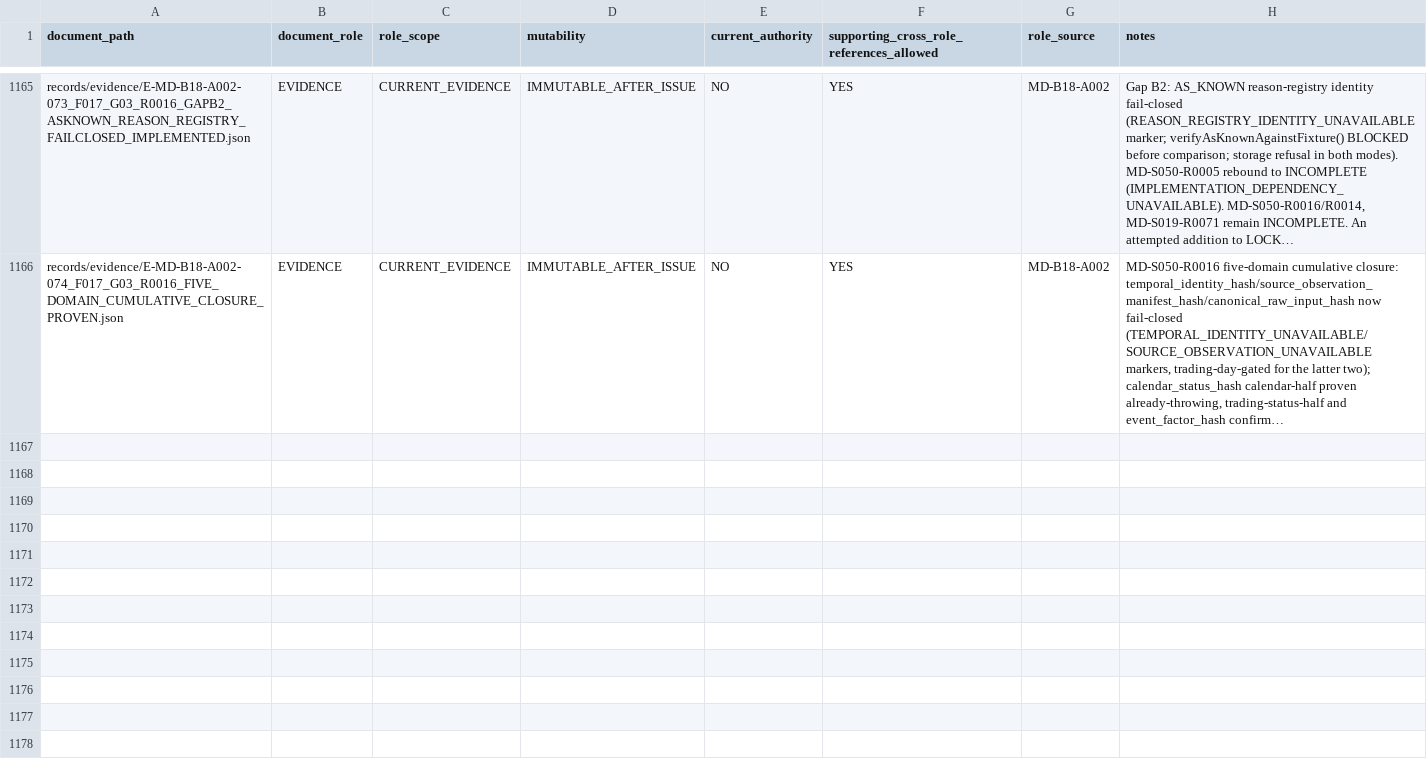
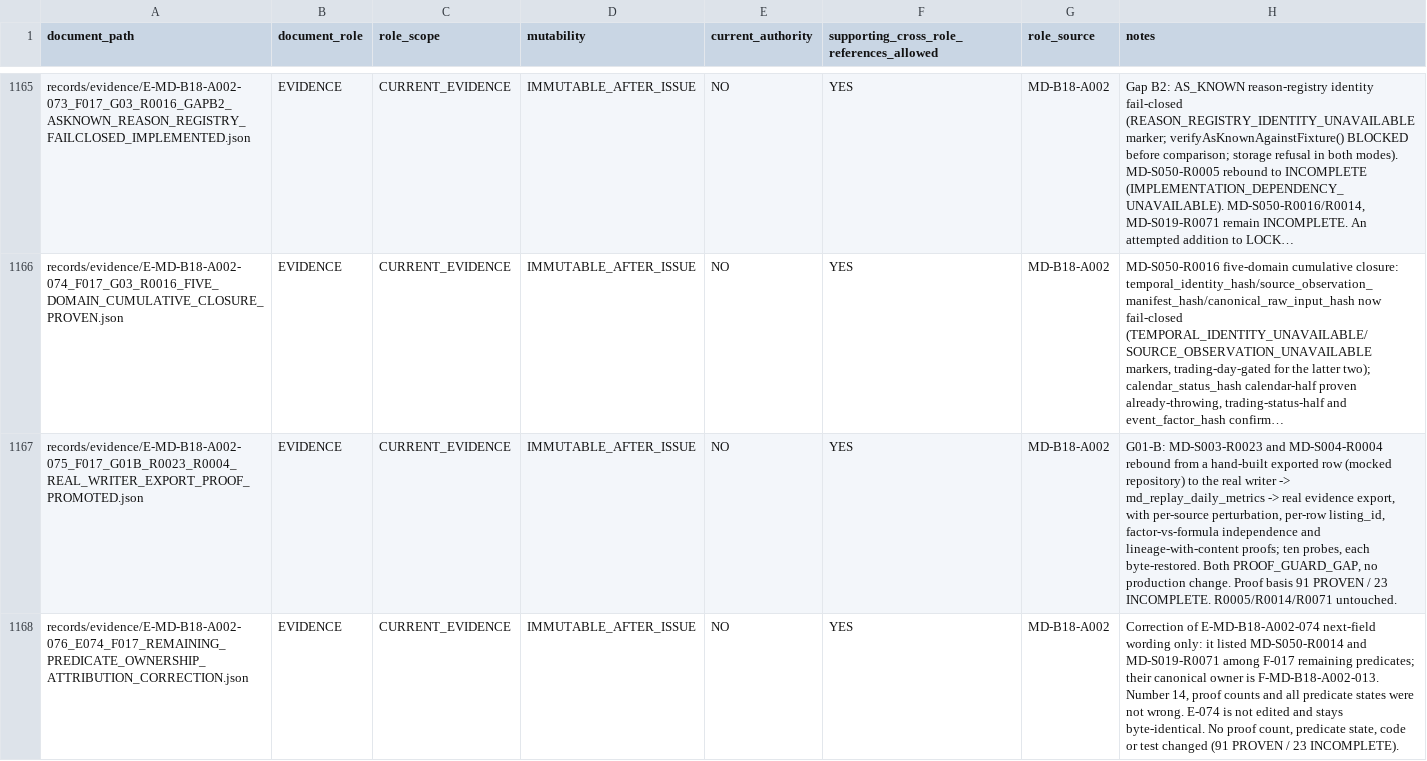
Before and after one commit to franscelstain/tradeaxis-api, a CSV file: docs/market_data/authority/governance/DOCUMENT_ROLE_REGISTRY.csv, drawn as a sheet; only a part is shown, gaps mark what is left out; long unchanged cells end in …; the diff names each change by its address in the sheet, - before the commit and + after, or states it on an @@ line.

```diff
--- a/docs/market_data/authority/governance/DOCUMENT_ROLE_REGISTRY.csv
+++ b/docs/market_data/authority/governance/DOCUMENT_ROLE_REGISTRY.csv
+row 1167: records/evidence/E-MD-B18-A002-075_F017_G01B_R0023_R0004_REAL_WRITER_EXPORT_PROOF_PROMOTED.json | EVIDENCE | CURRENT_EVIDENCE | IMMUTABLE_AFTER_ISSUE | NO | YES | MD-B18-A002 | G01-B: MD-S003-R0023 and MD-S004-R0004 rebound from a hand-built exported row (mocked repository) to the real writer -> md_replay_daily_metrics -> real evidence export, with per-source perturbation, per-row listing_id, factor-vs-formula independence and lineage-with-content proofs; ten probes, each byte-restored. Both PROOF_GUARD_GAP, no production change. Proof basis 91 PROVEN / 23 INCOMPLETE. R0005/R0014/R0071 untouched.
+row 1168: records/evidence/E-MD-B18-A002-076_E074_F017_REMAINING_PREDICATE_OWNERSHIP_ATTRIBUTION_CORRECTION.json | EVIDENCE | CURRENT_EVIDENCE | IMMUTABLE_AFTER_ISSUE | NO | YES | MD-B18-A002 | Correction of E-MD-B18-A002-074 next-field wording only: it listed MD-S050-R0014 and MD-S019-R0071 among F-017 remaining predicates; their canonical owner is F-MD-B18-A002-013. Number 14, proof counts and all predicate states were not wrong. E-074 is not edited and stays byte-identical. No proof count, predicate state, code or test changed (91 PROVEN / 23 INCOMPLETE).
```
Also changed, not shown: docs/market_data/authority/governance/CURRENT_VERIFICATION_REGISTRY.csv, docs/market_data/authority/governance/DOCUMENT_ID_REGISTRY.csv, 10 other files.
